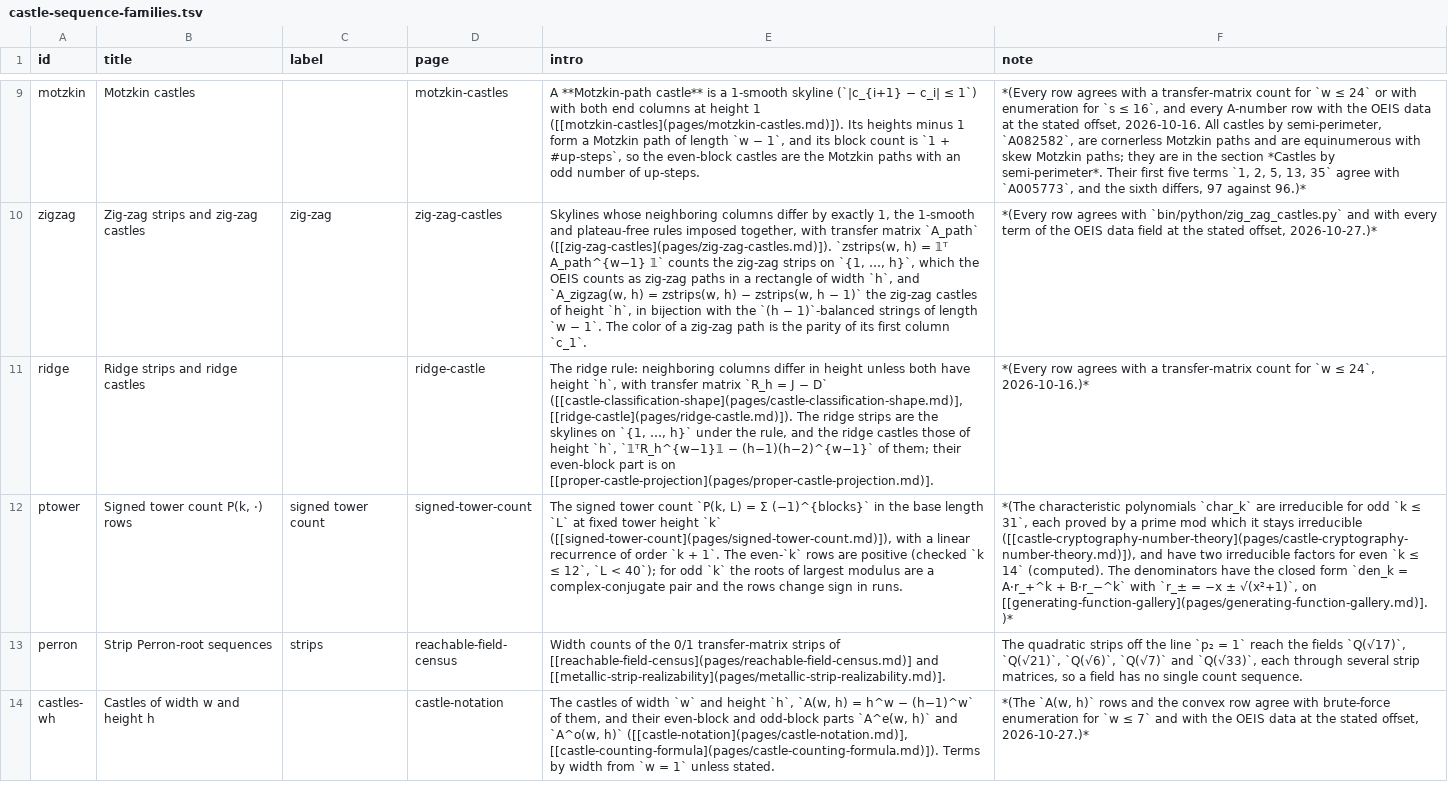
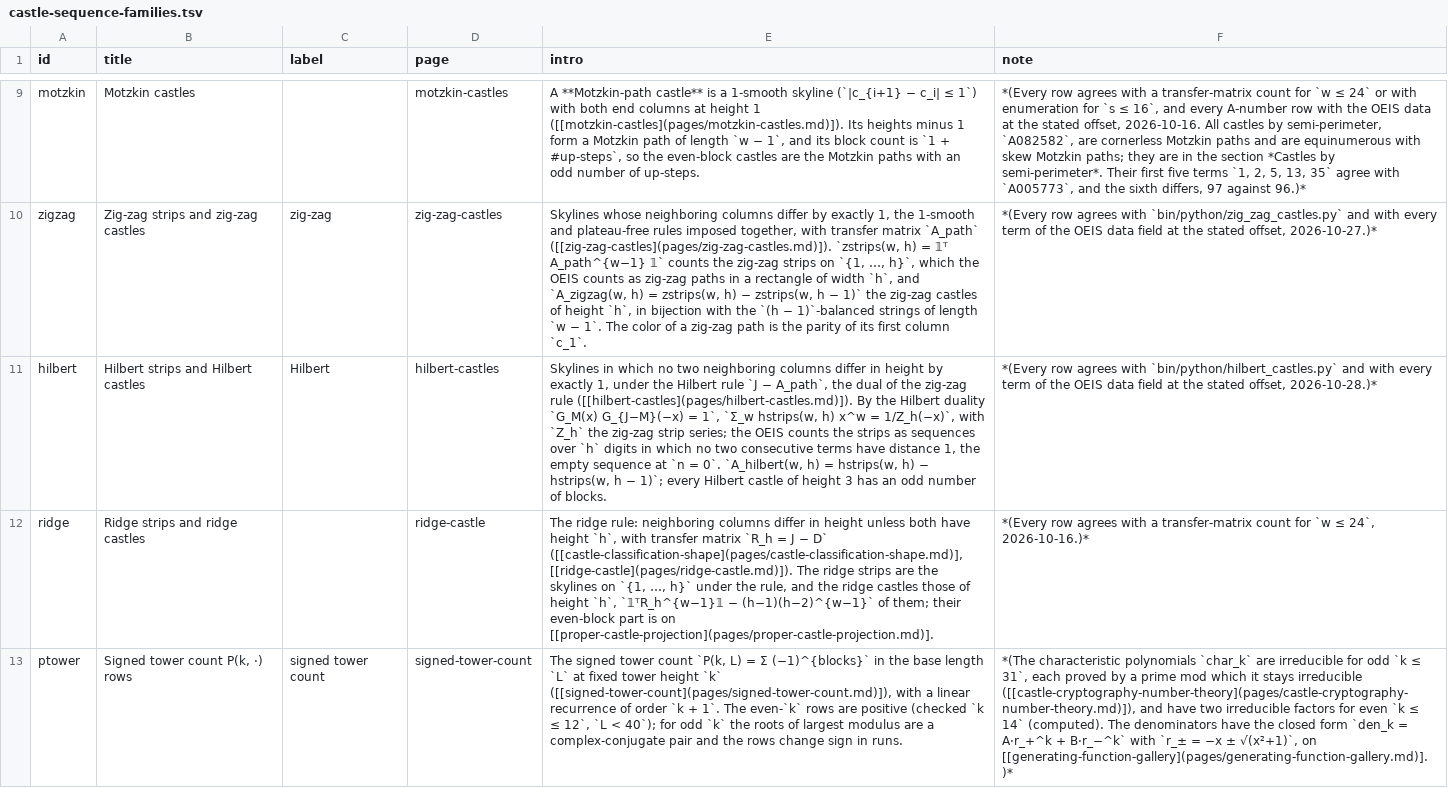
Before and after one commit to eeggwall/castles-wiki, a TSV file: config/castle-sequence-families.tsv, drawn as a sheet; only a part is shown, gaps mark what is left out; the shorter side is filled out with more unchanged rows; the diff names each change by its address in the sheet, - before the commit and + after, or states it on an @@ line.

```diff
--- a/config/castle-sequence-families.tsv
+++ b/config/castle-sequence-families.tsv
+row 11: hilbert | Hilbert strips and Hilbert castles | Hilbert | hilbert-castles | Skylines in which no two neighboring columns differ in height by exactly 1, under the Hilbert rule `J − A_path`, the dual of the zig-zag rule ([[hilbert-castles](pages/hilbert-castles.md)]). By the Hilbert duality `G_M(x) G_{J−M}(−x) = 1`, `Σ_w hstrips(w, h) x^w = 1/Z_h(−x)`, with `Z_h` the zig-zag strip series; the OEIS counts the strips as sequences over `h` digits in which no two consecutive terms have distance 1, the empty sequence at `n = 0`. `A_hilbert(w, h) = hstrips(w, h) − hstrips(w, h − 1)`; every Hilbert castle of height 3 has an odd number of blocks. | *(Every row agrees with `bin/python/hilbert_castles.py` and with every term of the OEIS data field at the stated offset, 2026-10-28.)*
```
Also changed, not shown: config/castle-sequences.tsv, 9 other files.
